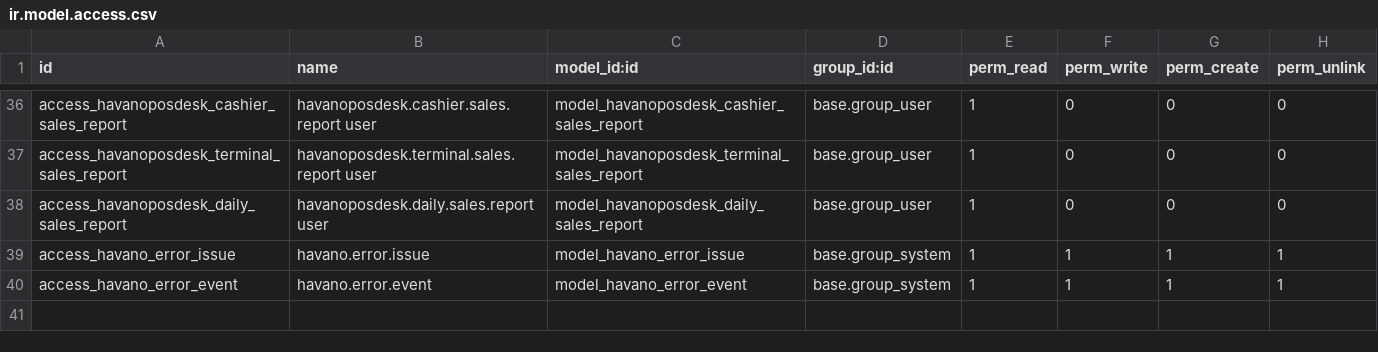
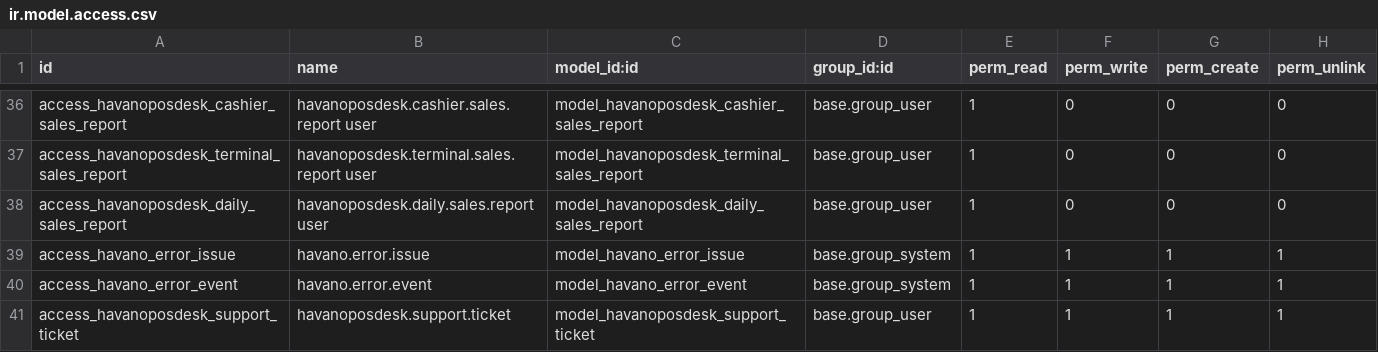
Before and after one commit to draftpos/havanoposdesk_odoo, a CSV file: security/ir.model.access.csv, drawn as a sheet; only a part is shown, gaps mark what is left out.

```diff
--- a/security/ir.model.access.csv
+++ b/security/ir.model.access.csv
@@ -40 +40,2 @@ access_havano_error_issue,havano.error.issue,model_havano_error_issue,base.group
 access_havano_error_event,havano.error.event,model_havano_error_event,base.group_system,1,1,1,1
+access_havanoposdesk_support_ticket,havanoposdesk.support.ticket,model_havanoposdesk_support_ticket,base.group_user,1,1,1,1
```
Also changed, not shown: 8 other files.
